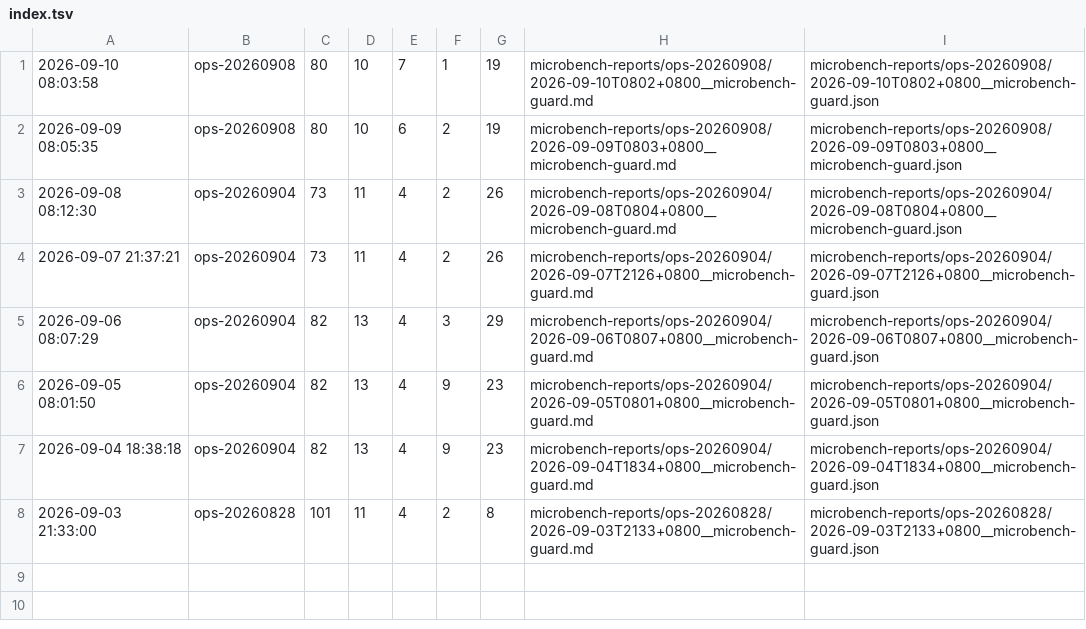
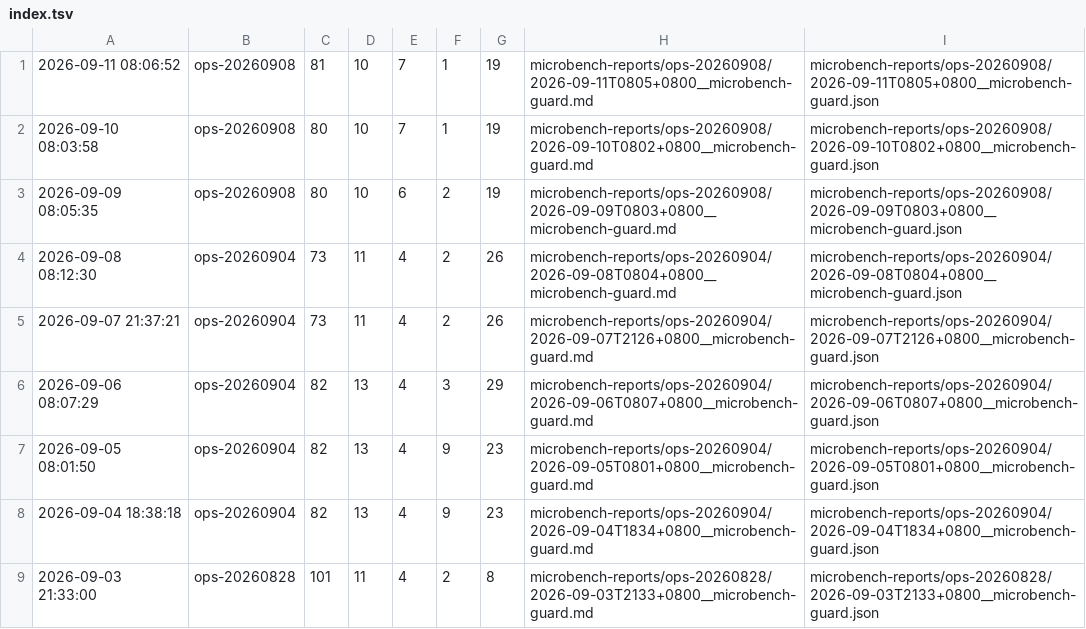
Before and after one commit to ziyang-cheng/SuperNPUBench, a TSV file: microbench-reports/index.tsv, drawn as a sheet.

Commit message:
microbench: ops-20260908 @ 2026-09-11 08:06:52 (pass=81 pfail=10 ro=7 cf=1 rf=19)

```diff
--- a/microbench-reports/index.tsv
+++ b/microbench-reports/index.tsv
@@ -1 +1,2 @@
+2026-09-11 08:06:52	ops-20260908	81	10	7	1	19	microbench-reports/ops-20260908/2026-09-11T0805+0800__microbench-guard.md	microbench-reports/ops-20260908/2026-09-11T0805+0800__microbench-guard.json
 2026-09-10 08:03:58	ops-20260908	80	10	7	1	19	microbench-reports/ops-20260908/2026-09-10T0802+0800__microbench-guard.md	microbench-reports/ops-20260908/2026-09-10T0802+0800__microbench-guard.json
```
Also changed, not shown: 3 other files.
